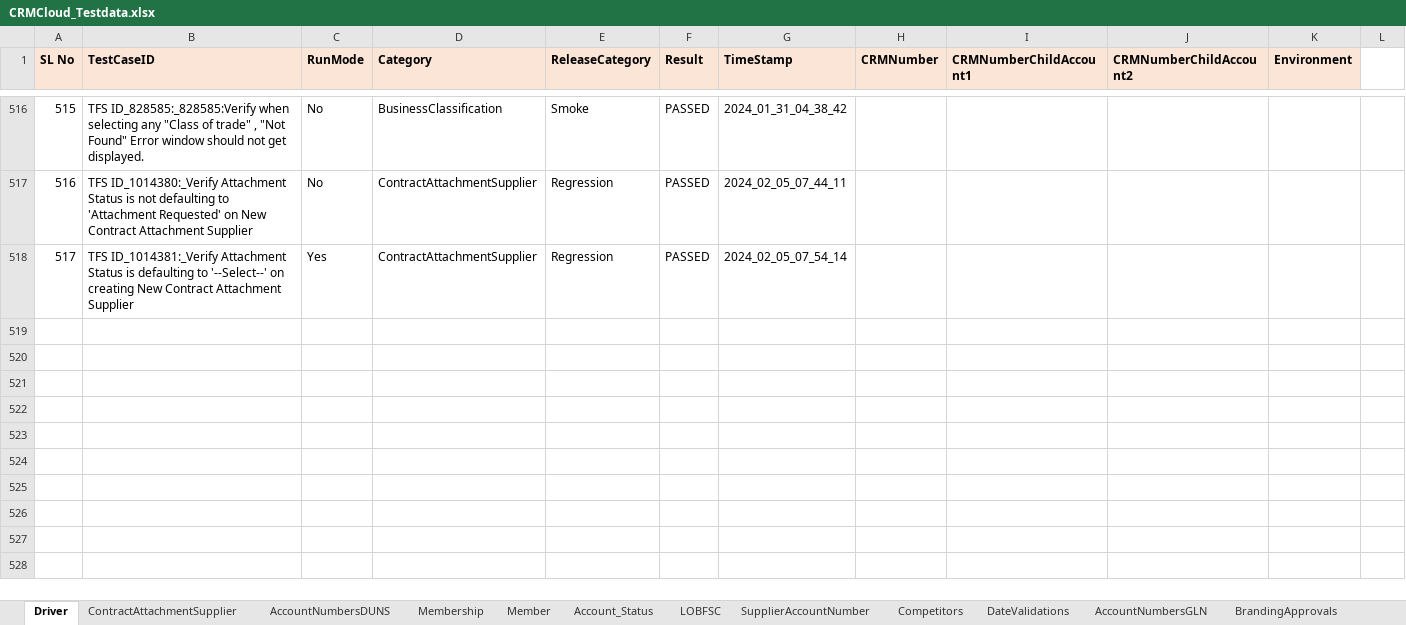
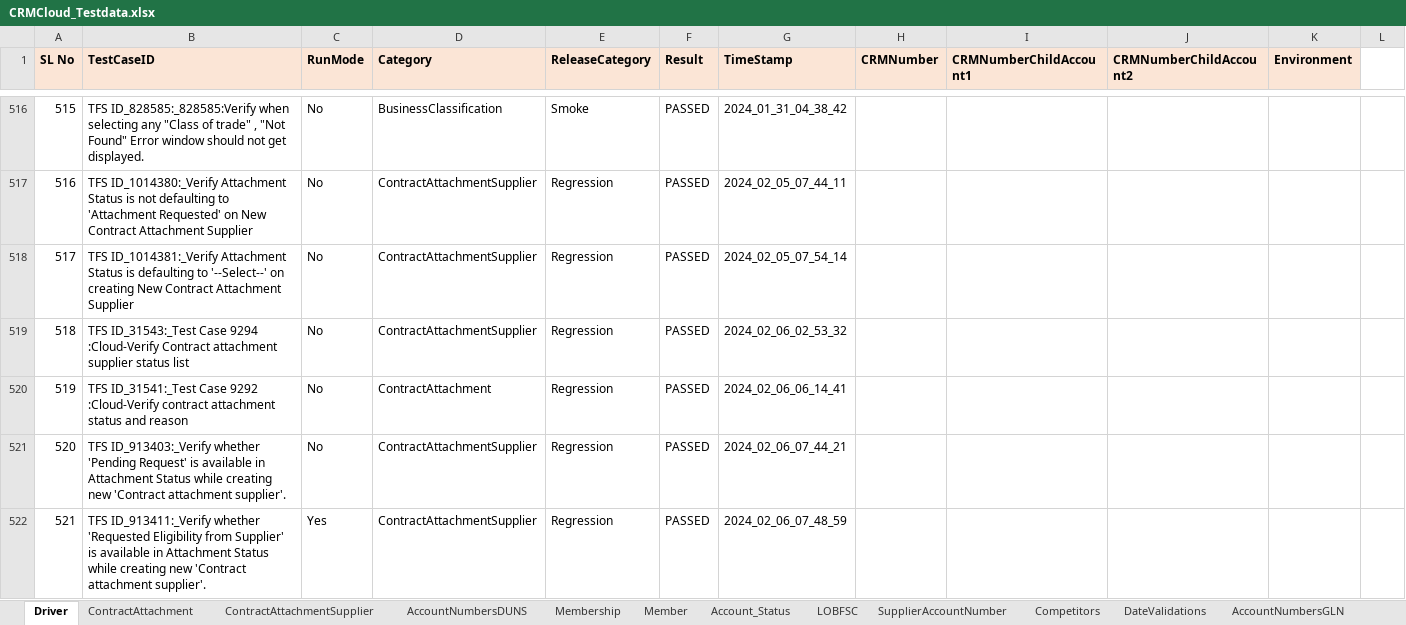
Before and after one commit to FaridhahN/Dynamics_CRM_Cloud_2023_Wave1, an Excel workbook: data/CRMCloud_Testdata.xlsx, sheet Driver, drawn as a sheet; only a part is shown, gaps mark what is left out; values as stored, in another font and other column widths than the file's, no borders; the diff names each change by its address in the sheet, - before the commit and + after, or states it on an @@ line.

Commit message:
Committing CA and CA Supplier test cases.

```diff
--- a/data/CRMCloud_Testdata.xlsx (sheet Driver)
+++ b/data/CRMCloud_Testdata.xlsx (sheet Driver)
+sheet tab: ContractAttachment
-C518 (RunMode): Yes
+C518 (RunMode): No
+row 519: 518 | TFS ID_31543:_Test Case 9294 :Cloud-Verify Contract attachment supplier status list | No | ContractAttachmentSupplier | Regression | PASSED | 2024_02_06_02_53_32
+row 520: 519 | TFS ID_31541:_Test Case 9292 :Cloud-Verify contract attachment status and reason | No | ContractAttachment | Regression | PASSED | 2024_02_06_06_14_41
+row 521: 520 | TFS ID_913403:_Verify whether 'Pending Request' is available in Attachment Status while creating new 'Contract attachment supplier'. | No | ContractAttachmentSupplier | Regression | PASSED | 2024_02_06_07_44_21
+row 522: 521 | TFS ID_913411:_Verify whether 'Requested Eligibility from Supplier' is available in Attachment Status while creating new 'Contract attachment supplier'. | Yes | ContractAttachmentSupplier | Regression | PASSED | 2024_02_06_07_48_59
```
Also changed, not shown: sheet ContractAttachmentSupplier, 8 other files.
